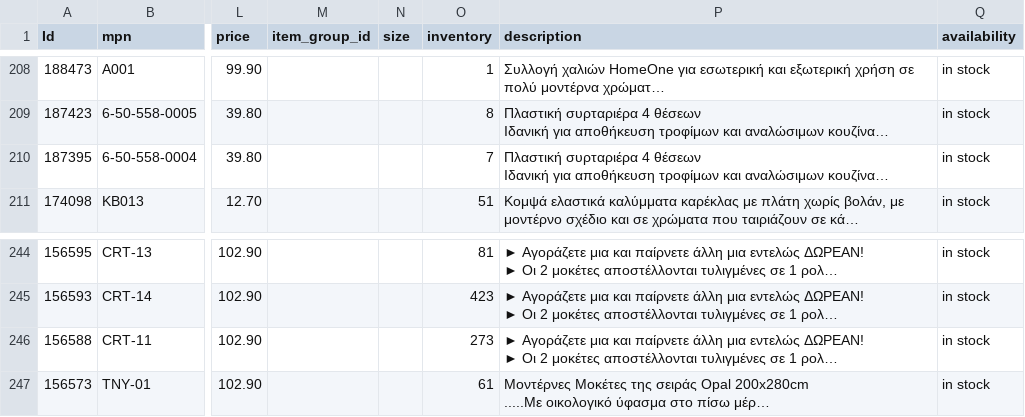
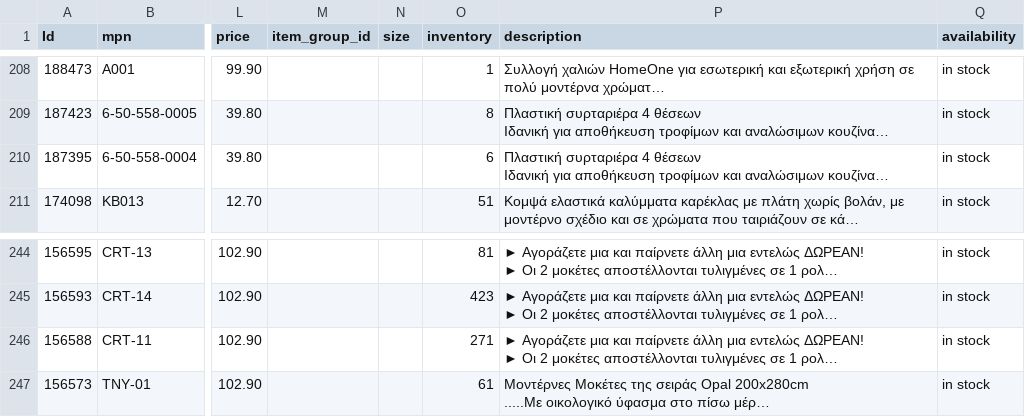
Before and after one commit to esalesg/product-feed, a CSV file: facefeed/facebook_homeone.csv, drawn as a sheet; only a part is shown, gaps mark what is left out; long unchanged cells end in …; the diff names each change by its address in the sheet, - before the commit and + after, or states it on an @@ line.

Commit message:
updater.py | 20/09/22 15:47 Automated update

```diff
--- a/facefeed/facebook_homeone.csv
+++ b/facefeed/facebook_homeone.csv
-O210 (inventory): 7
+O210 (inventory): 6
-O246 (inventory): 273
+O246 (inventory): 271
```
